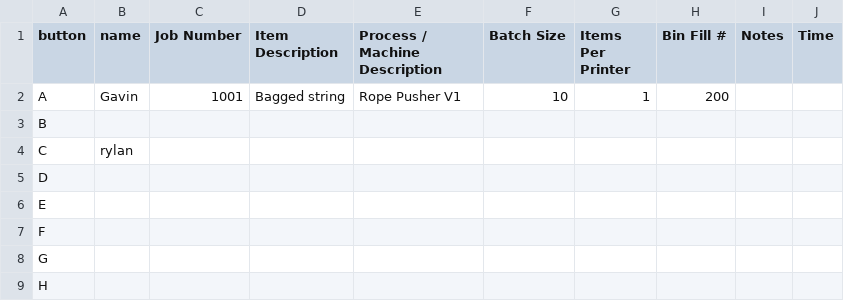
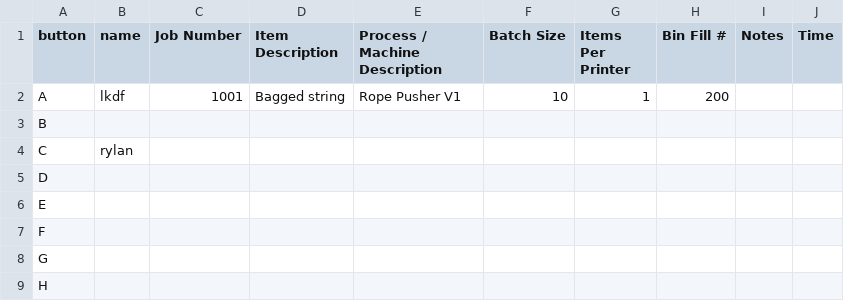
Before and after one commit to Rylangrayston/canBanTracker, a CSV file: buttonMappings.csv, drawn as a sheet.

```diff
--- a/buttonMappings.csv
+++ b/buttonMappings.csv
@@ -1,3 +1,3 @@
 button,	name,	Job Number,	Item Description,	Process / Machine Description,	Batch Size,	Items Per Printer,	Bin Fill #,	Notes,	Time
-A,	Gavin,	1001,	Bagged string,	Rope Pusher V1,	10,	1,	200,,
+A,lkdf,	1001,	Bagged string,	Rope Pusher V1,	10,	1,	200,,
 B,,,,,,,,,									
```
Also changed, not shown: 3 other files.
